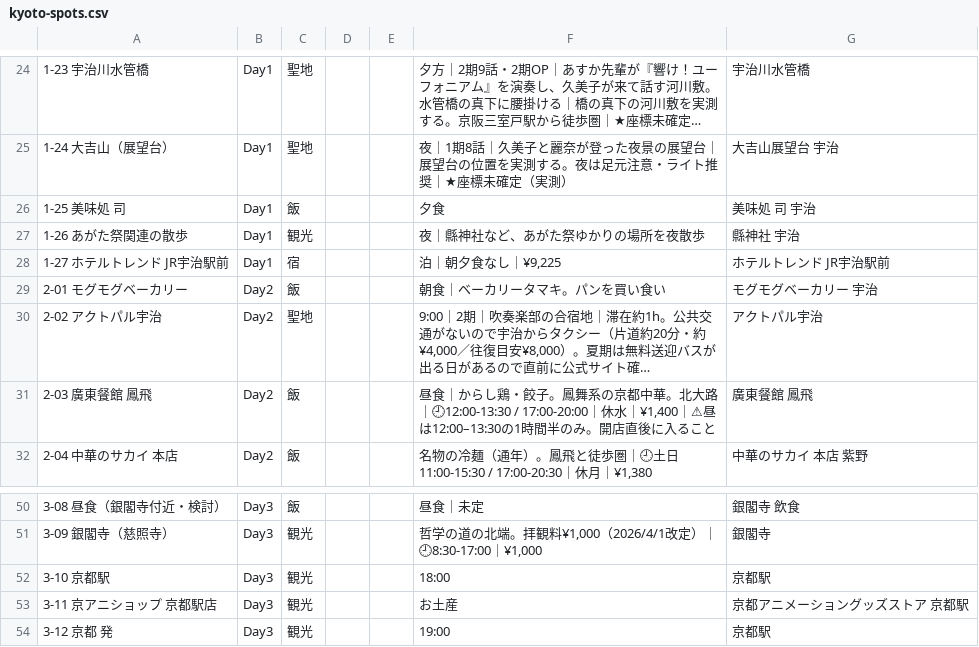
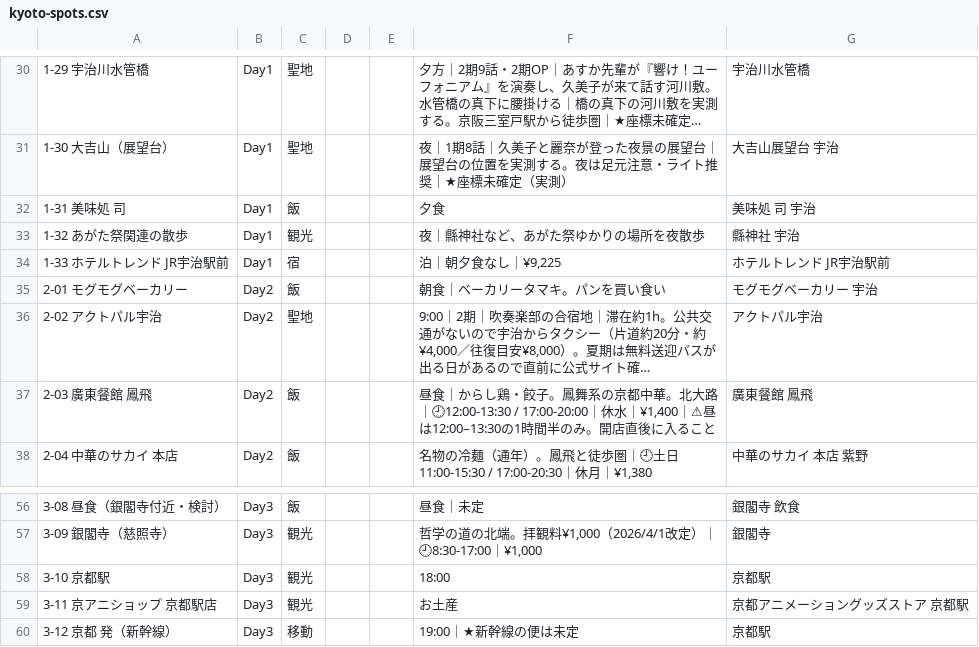
Before and after one commit to sutadonman/kyoto-2026, a CSV file: kyoto-spots.csv, drawn as a sheet; only a part is shown, gaps mark what is left out; long unchanged cells end in …; addresses are those after the commit; the diff covers the shown part only; the diff names each change by its address in the sheet, - before the commit and + after, or states it on an @@ line.

```diff
--- a/kyoto-spots.csv
+++ b/kyoto-spots.csv
-A30: 1-23 宇治川水管橋
+A30: 1-29 宇治川水管橋
-A31: 1-24 大吉山（展望台）
+A31: 1-30 大吉山（展望台）
-A32: 1-25 美味処 司
+A32: 1-31 美味処 司
-A33: 1-26 あがた祭関連の散歩
+A33: 1-32 あがた祭関連の散歩
-A34: 1-27 ホテルトレンド JR宇治駅前
+A34: 1-33 ホテルトレンド JR宇治駅前
-A60: 3-12 京都 発
+A60: 3-12 京都 発（新幹線）
-C60: 観光
+C60: 移動
-F60: 19:00
+F60: 19:00｜★新幹線の便は未定
```
Also changed, not shown: 6 added rows and 24 edited cells elsewhere in this file, 4 other files.
